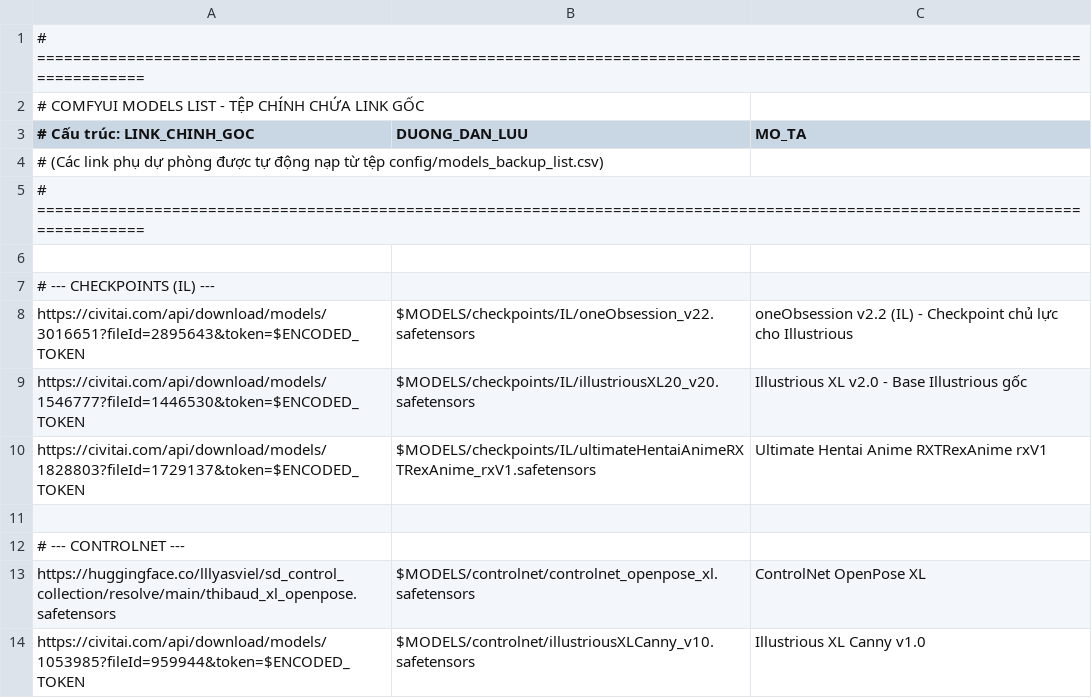
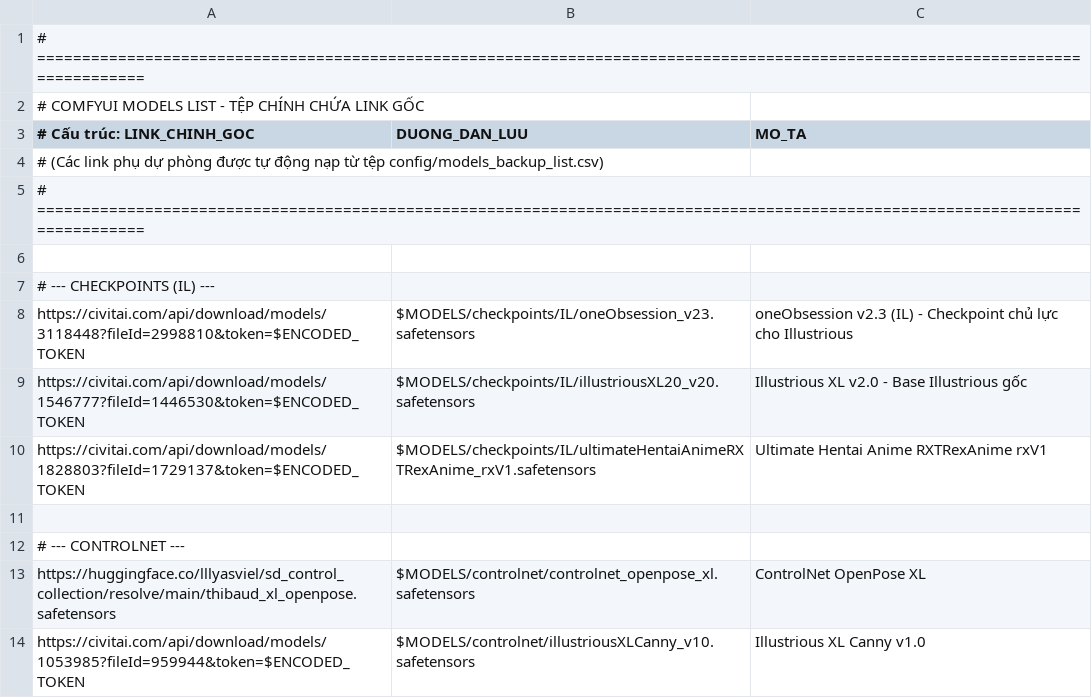
Before and after one commit to hung187/comfyui-setup1, a CSV file: config/models_list.csv, drawn as a sheet; only a part is shown.

```diff
--- a/config/models_list.csv
+++ b/config/models_list.csv
@@ -7,3 +7,3 @@
 # --- CHECKPOINTS (IL) ---
-https://civitai.com/api/download/models/3016651?fileId=2895643&token=$ENCODED_TOKEN|$MODELS/checkpoints/IL/oneObsession_v22.safetensors|oneObsession v2.2 (IL) - Checkpoint chủ lực cho Illustrious|
+https://civitai.com/api/download/models/3118448?fileId=2998810&token=$ENCODED_TOKEN|$MODELS/checkpoints/IL/oneObsession_v23.safetensors|oneObsession v2.3 (IL) - Checkpoint chủ lực cho Illustrious|
 https://civitai.com/api/download/models/1546777?fileId=1446530&token=$ENCODED_TOKEN|$MODELS/checkpoints/IL/illustriousXL20_v20.safetensors|Illustrious XL v2.0 - Base Illustrious gốc|
```
Also changed, not shown: config/models_backup_list.csv.
